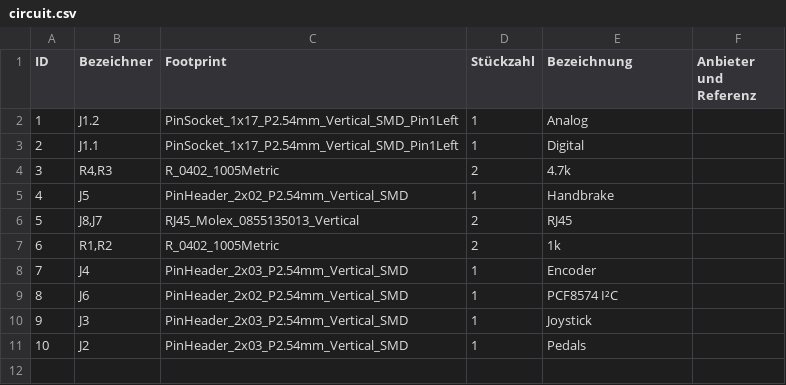
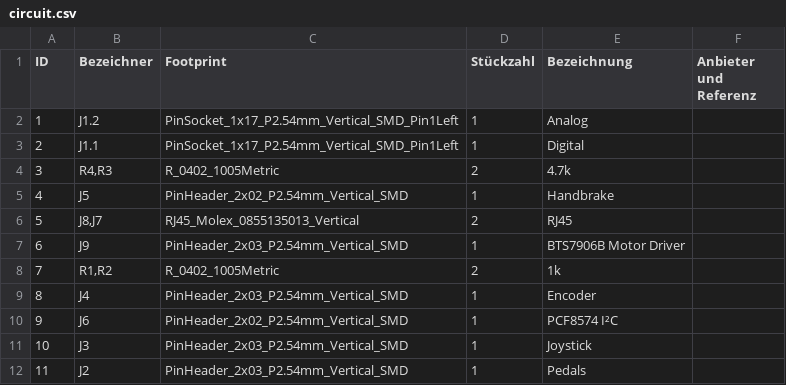
Before and after one commit to lusmdl/MySimRacingCore, a CSV file: kicad/circuit/circuit_Fertigungsdaten/circuit.csv (was kicad/circuit/Fertigungsdaten/circuit.csv), drawn as a sheet; addresses are those after the commit; the diff names each change by its address in the sheet, - before the commit and + after, or states it on an @@ line.

Commit message:
update Fertigungsdaten

```diff
--- a/kicad/circuit/Fertigungsdaten/circuit.csv
+++ b/kicad/circuit/circuit_Fertigungsdaten/circuit.csv
+row 7: 6 | J9 | PinHeader_2x03_P2.54mm_Vertical_SMD | 1 | BTS7906B Motor Driver
@@ column A (ID) renumbered from row 8 down @@
```
Also changed, not shown: 46 other files.
